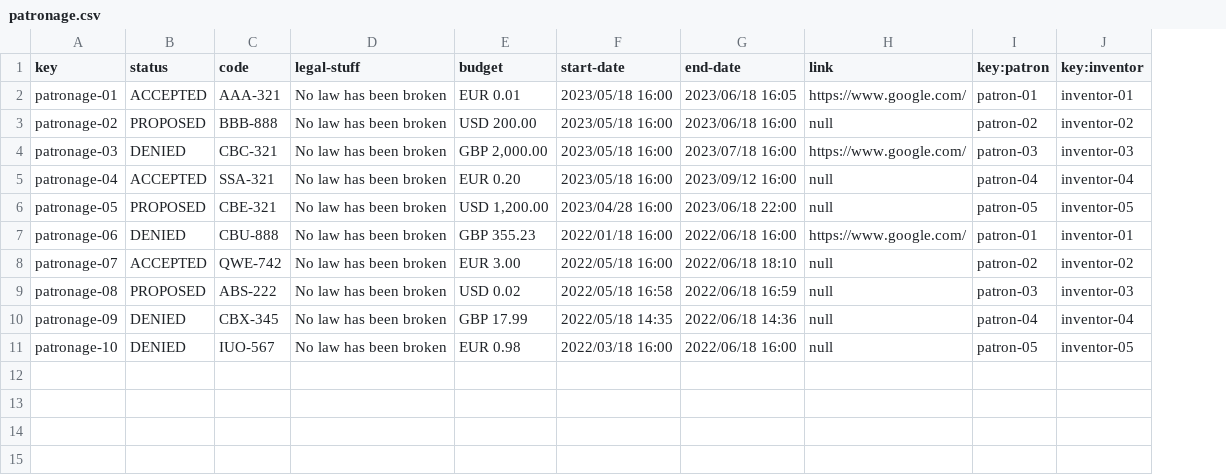
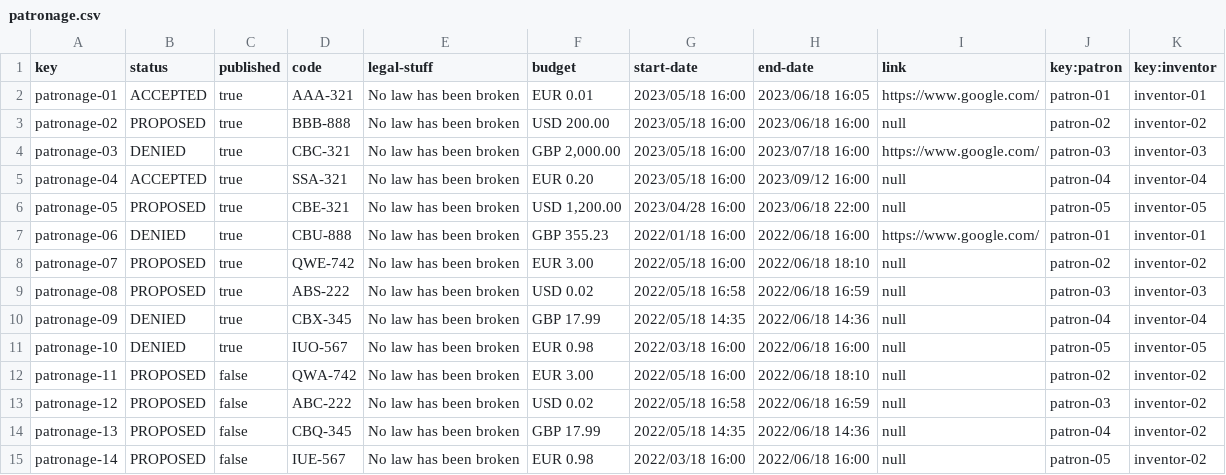
Before and after one commit to jesrolcad/Acme-Toolkits, a CSV file: src/main/webapp/WEB-INF/resources/sample-data/patronage.csv, drawn as a sheet; the diff names each change by its address in the sheet, - before the commit and + after, or states it on an @@ line.

Commit message:
Task 007-R1 Done
Se han implementado listados distintos para los patronages propuestos y los aceptados o rechazados, además, se ha arreglado el authorise para evitar que puedan acceder a los patronages no publicos y se ha actualizado el .csv para incluir más datos de patronages

```diff
--- a/src/main/webapp/WEB-INF/resources/sample-data/patronage.csv
+++ b/src/main/webapp/WEB-INF/resources/sample-data/patronage.csv
+column C (published), rows 2-11: all true
-B8 (status): ACCEPTED
+B8 (status): PROPOSED
+row 12: patronage-11 | PROPOSED | false | QWA-742 | No law has been broken | EUR 3.00 | 2022/05/18 16:00 | 2022/06/18 18:10 | null | patron-02 | inventor-02
+row 13: patronage-12 | PROPOSED | false | ABC-222 | No law has been broken | USD 0.02 | 2022/05/18 16:58 | 2022/06/18 16:59 | null | patron-03 | inventor-02
+row 14: patronage-13 | PROPOSED | false | CBQ-345 | No law has been broken | GBP 17.99 | 2022/05/18 14:35 | 2022/06/18 14:36 | null | patron-04 | inventor-02
+row 15: patronage-14 | PROPOSED | false | IUE-567 | No law has been broken | EUR 0.98 | 2022/03/18 16:00 | 2022/06/18 16:00 | null | patron-05 | inventor-02
```
Also changed, not shown: 7 other files.
